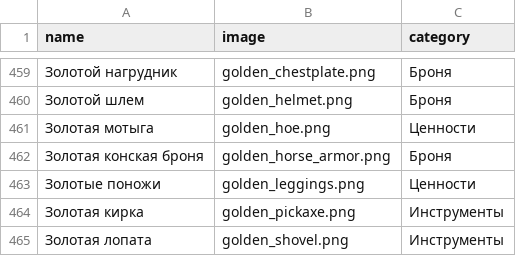
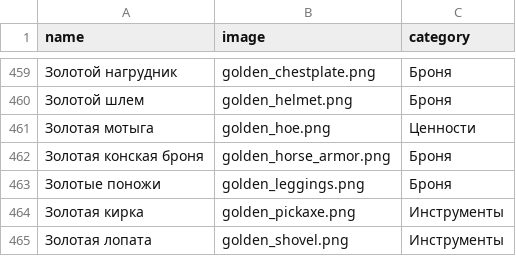
Before and after one commit to BMAAA/BMAAA.github.io, a CSV file: items.csv, drawn as a sheet; only a part is shown, gaps mark what is left out.

```diff
--- a/items.csv
+++ b/items.csv
@@ -462,3 +462,3 @@ name,image,category
 Золотая конская броня,golden_horse_armor.png,Броня
-Золотые поножи,golden_leggings.png,Ценности
+Золотые поножи,golden_leggings.png,Броня
 Золотая кирка,golden_pickaxe.png,Инструменты
```
Also changed, not shown: items_ids.csv, 3 other files.
